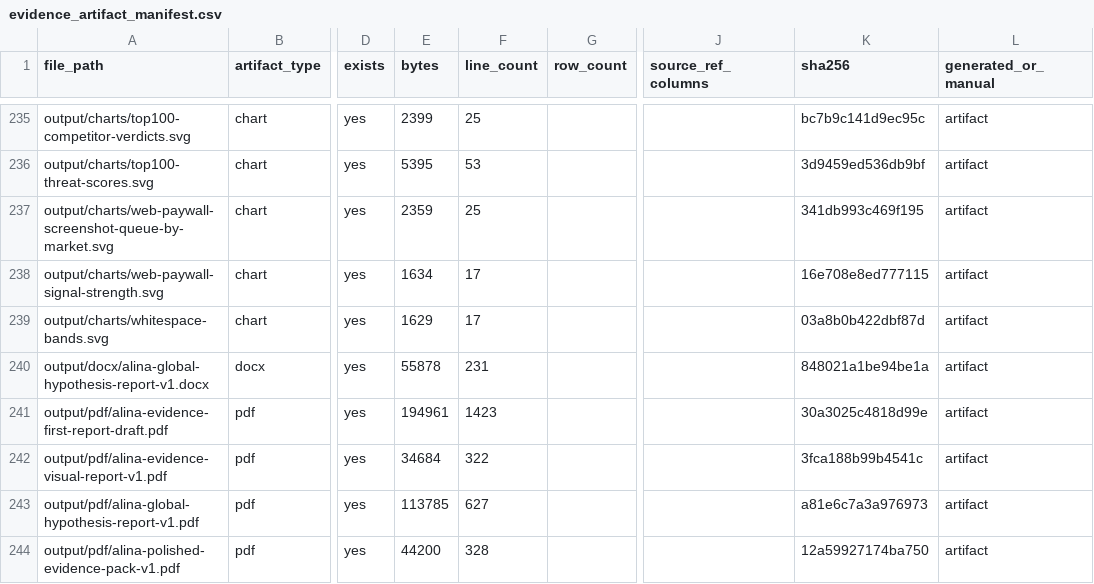
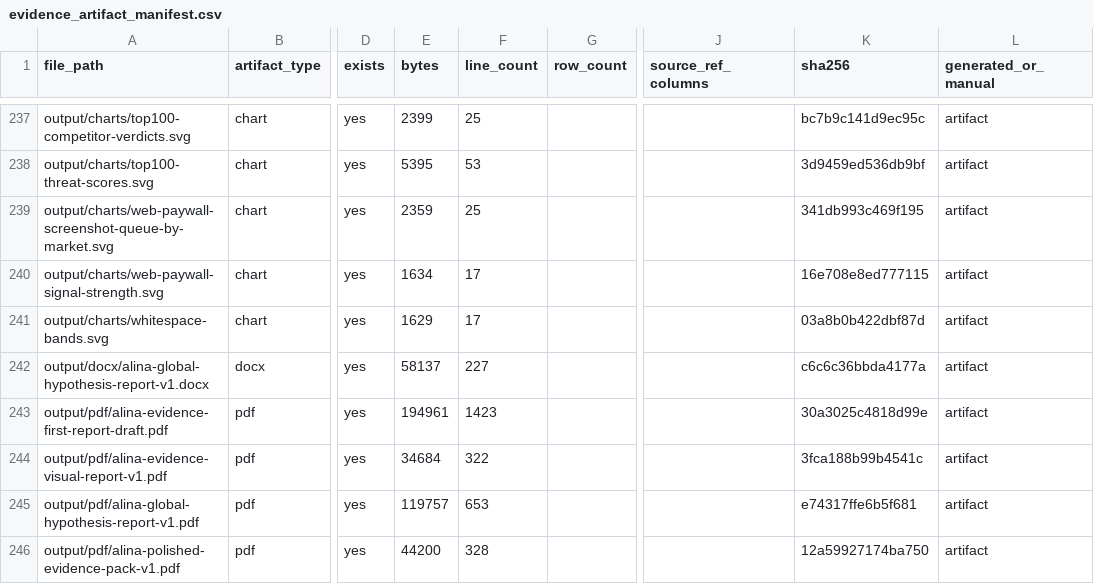
Before and after one commit to kirbudilov01/alina-research, a CSV file: data_processed/evidence_artifact_manifest.csv, drawn as a sheet; only a part is shown, gaps mark what is left out; addresses are those after the commit; the diff covers the shown part only; the diff names each change by its address in the sheet, - before the commit and + after, or states it on an @@ line.

```diff
--- a/data_processed/evidence_artifact_manifest.csv
+++ b/data_processed/evidence_artifact_manifest.csv
-E242 (bytes): 55878
+E242 (bytes): 58137
-F242 (line_count): 231
+F242 (line_count): 227
-K242 (sha256): 848021a1be94be1a
+K242 (sha256): c6c6c36bbda4177a
-E245 (bytes): 113785
+E245 (bytes): 119757
-F245 (line_count): 627
+F245 (line_count): 653
-K245 (sha256): a81e6c7a3a976973
+K245 (sha256): e74317ffe6b5f681
```
Also changed, not shown: 3 added rows and 14 edited cells elsewhere in this file, data_processed/global_hypothesis_source_appendix.csv, 12 other files.
